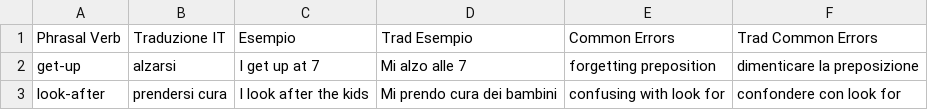
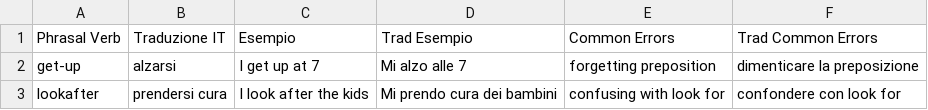
Before and after one commit to GSPLMN/phrasal-verbs, a CSV file: verbs.csv, drawn as a sheet.

Commit message:
Update verbs.csv

```diff
--- a/verbs.csv
+++ b/verbs.csv
@@ -2,2 +2,2 @@ Phrasal Verb,Traduzione IT,Esempio,Trad Esempio,Common Errors,Trad Common Errors
 get-up,alzarsi,I get up at 7,Mi alzo alle 7,forgetting preposition,dimenticare la preposizione
-look-after,prendersi cura,I look after the kids,Mi prendo cura dei bambini,confusing with look for,confondere con look for
+lookafter,prendersi cura,I look after the kids,Mi prendo cura dei bambini,confusing with look for,confondere con look for
```
